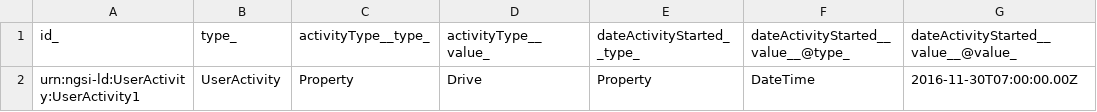
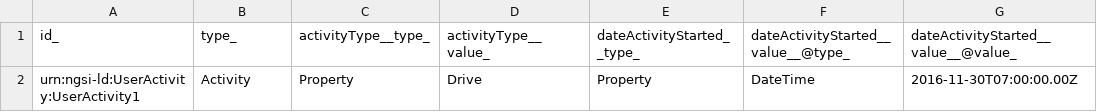
Before and after one commit to smart-data-models/dataModel.User, a CSV file: Activity/examples/example-normalized.jsonld.csv, drawn as a sheet; only a part is shown; the diff names each change by its address in the sheet, - before the commit and + after, or states it on an @@ line.

Commit message:
Exported example to csv example-normalized.jsonld

```diff
--- a/Activity/examples/example-normalized.jsonld.csv
+++ b/Activity/examples/example-normalized.jsonld.csv
-B2 (type_): UserActivity
+B2 (type_): Activity
```
